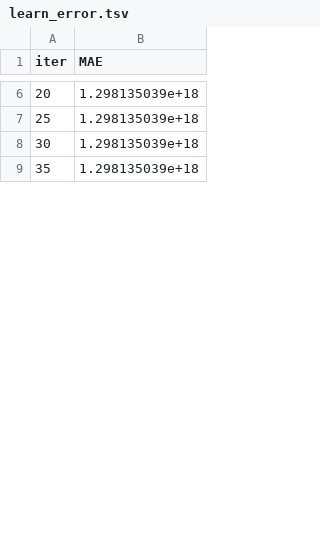
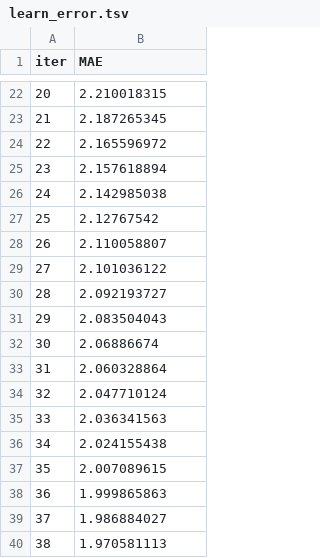
Before and after one commit to walleio/CCB, a TSV file: catboost_info/learn_error.tsv, drawn as a sheet; only a part is shown, gaps mark what is left out; the diff covers the shown part only.

```diff
--- a/catboost_info/learn_error.tsv
+++ b/catboost_info/learn_error.tsv
@@ -6,4 +22,19 @@ iter	MAE
-20	1.298135039e+18
-25	1.298135039e+18
-30	1.298135039e+18
-35	1.298135039e+18
+20	2.210018315
+21	2.187265345
+22	2.165596972
+23	2.157618894
+24	2.142985038
+25	2.12767542
+26	2.110058807
+27	2.101036122
+28	2.092193727
+29	2.083504043
+30	2.06886674
+31	2.060328864
+32	2.047710124
+33	2.036341563
+34	2.024155438
+35	2.007089615
+36	1.999865863
+37	1.986884027
+38	1.970581113
```
Also changed, not shown: 64 added rows and 17 edited cells elsewhere in this file, catboost_info/test_error.tsv, catboost_info/time_left.tsv, 17 other files.
